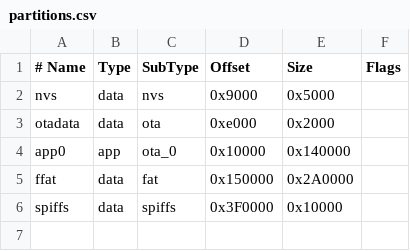
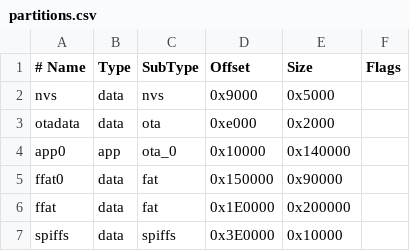
Before and after one commit to platevoltage/rubber-pelican, a CSV file: backend/partitions.csv, drawn as a sheet.

```diff
--- a/backend/partitions.csv
+++ b/backend/partitions.csv
@@ -4,3 +4,4 @@ otadata,  data, ota,     0xe000,   0x2000,
 app0,     app,  ota_0,   0x10000,  0x140000,
-ffat,   data, fat,  0x150000, 0x2A0000,
-spiffs, data, spiffs ,0x3F0000, 0x10000,
+ffat0,   data, fat,  0x150000, 0x90000,
+ffat,   data, fat,  0x1E0000, 0x200000,
+spiffs, data, spiffs ,0x3E0000, 0x10000,
```
Also changed, not shown: 3 other files.
